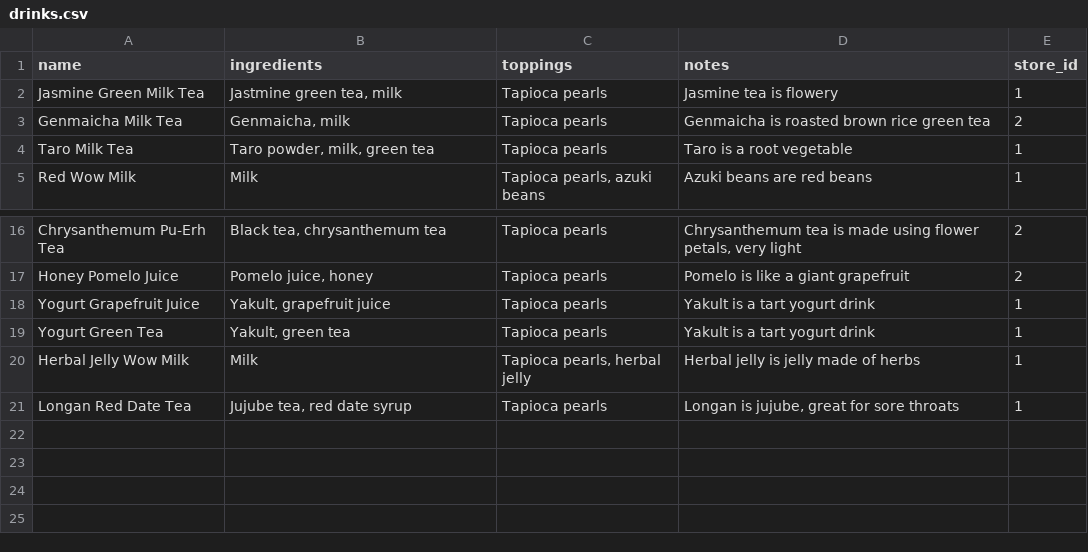
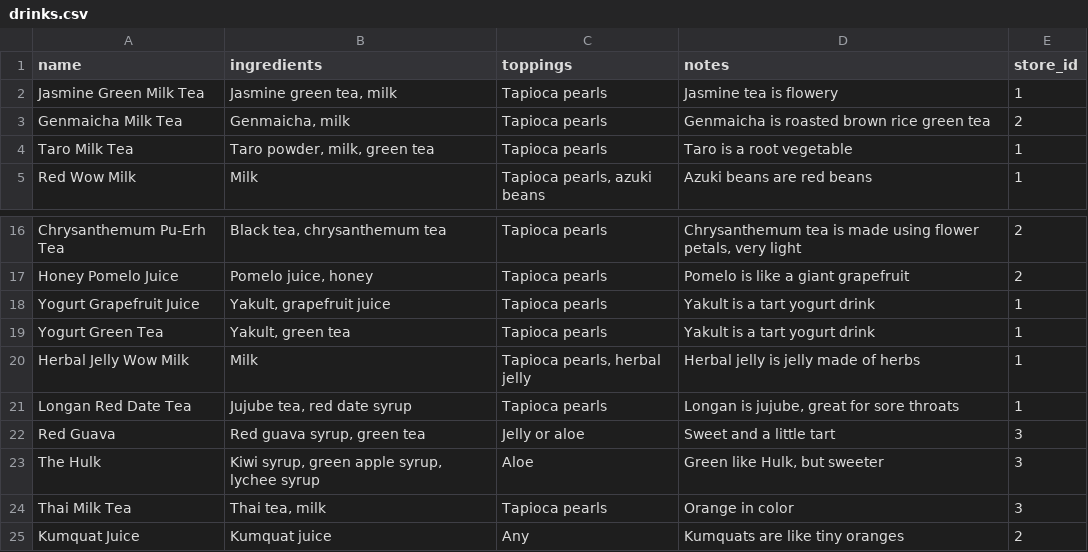
Before and after one commit to seatuna/bubble-tea-api, a CSV file: data/drinks.csv, drawn as a sheet; only a part is shown, gaps mark what is left out.

```diff
--- a/data/drinks.csv
+++ b/data/drinks.csv
@@ -1,3 +1,3 @@
 name,ingredients,toppings,notes,store_id
-Jasmine Green Milk Tea,"Jastmine green tea, milk",Tapioca pearls,Jasmine tea is flowery,1
+Jasmine Green Milk Tea,"Jasmine green tea, milk",Tapioca pearls,Jasmine tea is flowery,1
 Genmaicha Milk Tea,"Genmaicha, milk",Tapioca pearls,Genmaicha is roasted brown rice green tea,2
@@ -21 +21,5 @@ Herbal Jelly Wow Milk,Milk,"Tapioca pearls, herbal jelly",Herbal jelly is jelly
 Longan Red Date Tea,"Jujube tea, red date syrup",Tapioca pearls,"Longan is jujube, great for sore throats",1
+Red Guava,"Red guava syrup, green tea",Jelly or aloe,Sweet and a little tart,3
+The Hulk,"Kiwi syrup, green apple syrup, lychee syrup",Aloe,"Green like Hulk, but sweeter",3
+Thai Milk Tea,"Thai tea, milk",Tapioca pearls,Orange in color,3
+Kumquat Juice,Kumquat juice,Any,Kumquats are like tiny oranges,2
```
Also changed, not shown: 2 other files.
